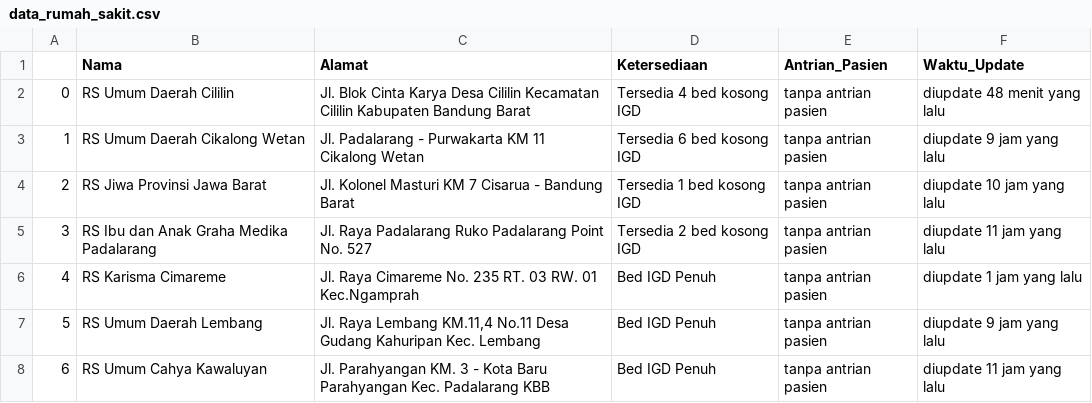
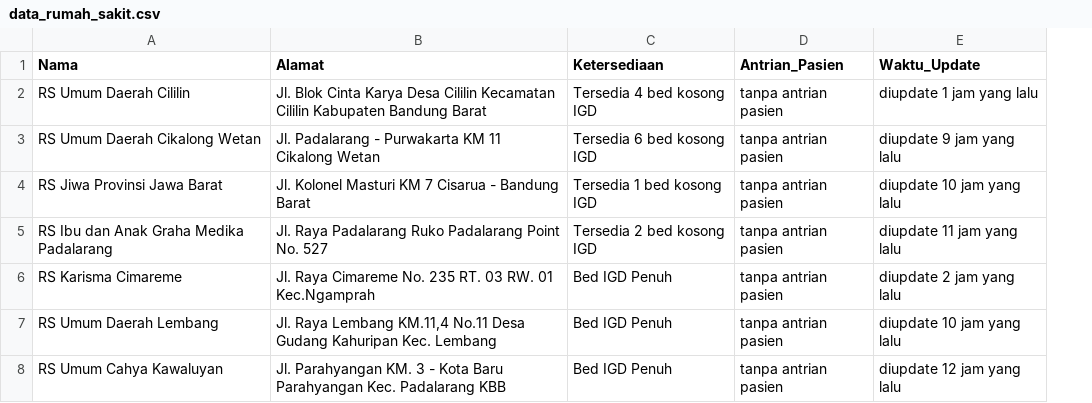
Before and after one commit to Brianaldo/Milestone02_K07, a CSV file: paice/src/DataCollecting/data_rumah_sakit.csv, drawn as a sheet; removed rows and columns are numbered as before the commit, all else as after; the diff names each change by its address in the sheet, - before the commit and + after, or states it on an @@ line.

```diff
--- a/paice/src/DataCollecting/data_rumah_sakit.csv
+++ b/paice/src/DataCollecting/data_rumah_sakit.csv
-column A, rows 2-8: 0 | 1 | 2 | 3 | 4 | 5 | 6
-E2 (Waktu_Update): diupdate 48 menit yang lalu
+E2 (Waktu_Update): diupdate 1 jam yang lalu
-E6 (Waktu_Update): diupdate 1 jam yang lalu
+E6 (Waktu_Update): diupdate 2 jam yang lalu
-E7 (Waktu_Update): diupdate 9 jam yang lalu
+E7 (Waktu_Update): diupdate 10 jam yang lalu
-E8 (Waktu_Update): diupdate 11 jam yang lalu
+E8 (Waktu_Update): diupdate 12 jam yang lalu
```
Also changed, not shown: 1 other file.
